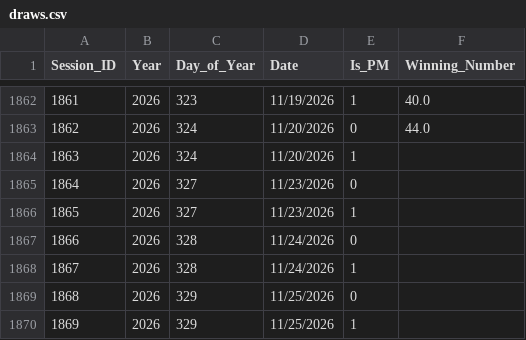
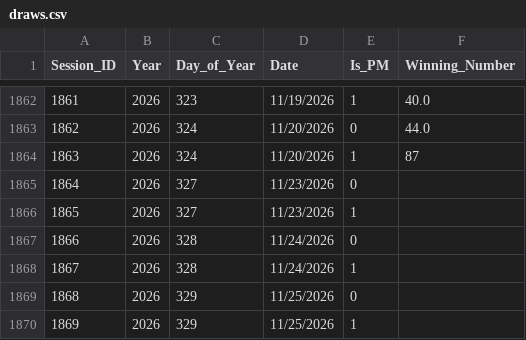
Before and after one commit to khaymay/SAI-2D, a CSV file: data/draws.csv, drawn as a sheet; only a part is shown, gaps mark what is left out.

Commit message:
feat(draw): 20 Nov (Fri) PM = 87

```diff
--- a/data/draws.csv
+++ b/data/draws.csv
@@ -1863,3 +1863,3 @@ Session_ID,Year,Day_of_Year,Date,Is_PM,Winning_Number
 1862,2026,324,11/20/2026,0,44.0
-1863,2026,324,11/20/2026,1,
+1863,2026,324,11/20/2026,1,87
 1864,2026,327,11/23/2026,0,
```
